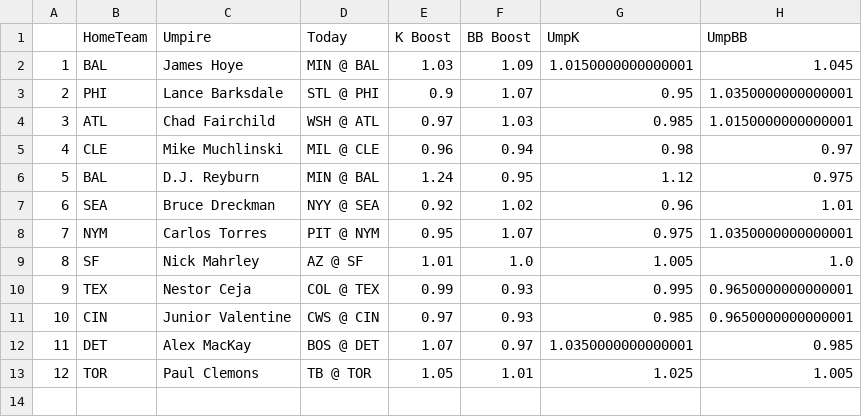
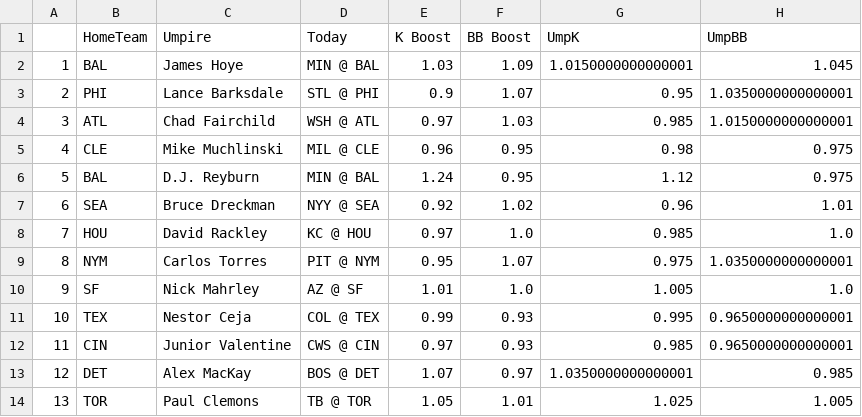
Before and after one commit to JonPGH/slateProj, a CSV file: Data/umpData.csv, drawn as a sheet; addresses are those after the commit; the diff names each change by its address in the sheet, - before the commit and + after, or states it on an @@ line.

```diff
--- a/Data/umpData.csv
+++ b/Data/umpData.csv
-F5 (BB Boost): 0.94
+F5 (BB Boost): 0.95
-H5 (UmpBB): 0.97
+H5 (UmpBB): 0.975
+row 8: 7 | HOU | David Rackley | KC @ HOU | 0.97 | 1.0 | 0.985 | 1.0
@@ column A renumbered from row 9 down @@
```
Also changed, not shown: Data/Tableau_DailyHitterProj.csv, Data/Tableau_DailyPitcherProj.csv, 4 other files.
